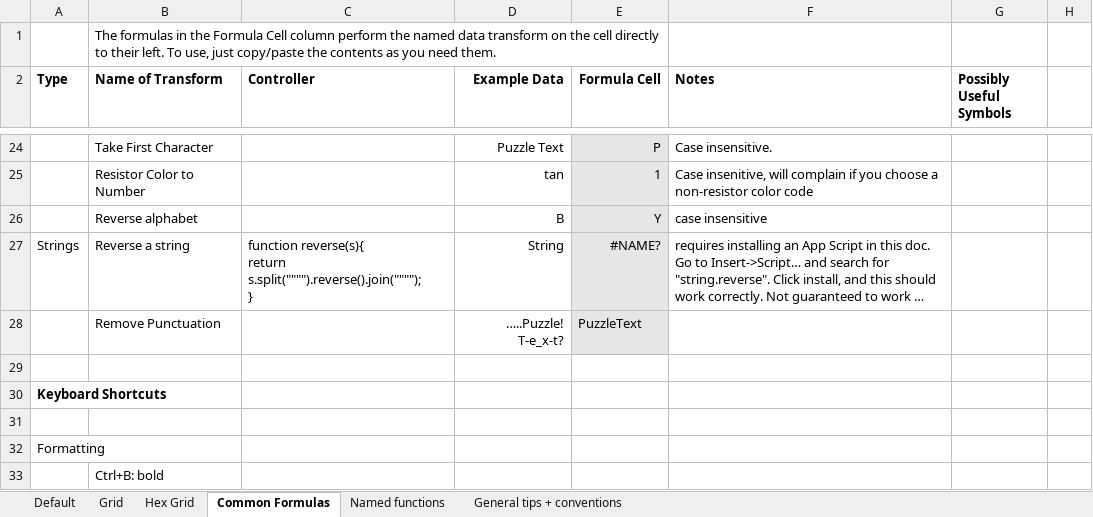
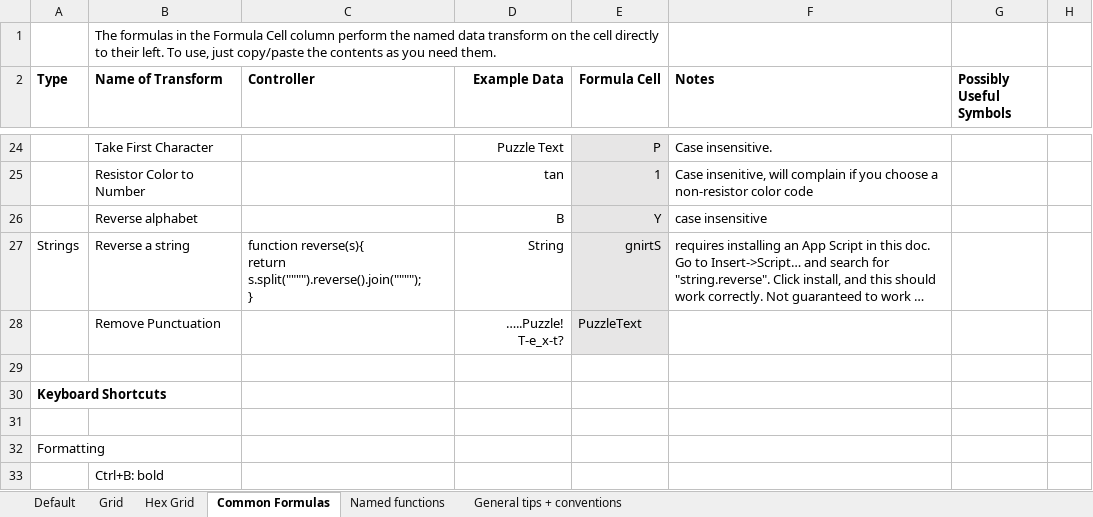
Before and after one commit to Galactic-Infrastructure/galackboard, an Excel workbook: private/spreadsheet-template.xlsx, sheet Common Formulas, drawn as a sheet; only a part is shown, gaps mark what is left out; long unchanged cells end in …; values as stored, in another font and other column widths than the file's, no borders; charts and pictures not drawn; the diff names each change by its address in the sheet, - before the commit and + after, or states it on an @@ line.

```diff
--- a/private/spreadsheet-template.xlsx (sheet Common Formulas)
+++ b/private/spreadsheet-template.xlsx (sheet Common Formulas)
-E27 (Formula Cell): #NAME?
+E27 (Formula Cell): gnirtS
```
Also changed, not shown: sheet Named functions, formulas that keep their value.
